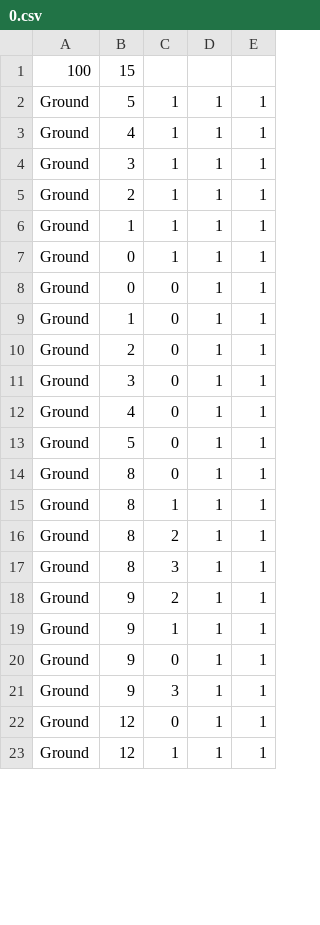
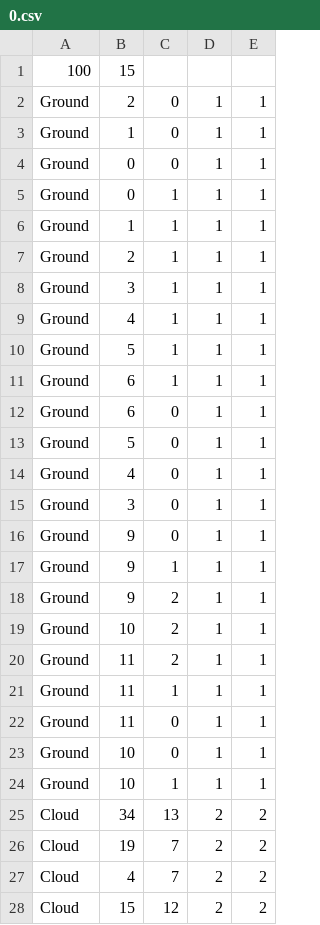
Before and after one commit to ClaireJY/Morai-Maker-Engine, a CSV file: Assets/StreamingAssets/Levels/0.csv, drawn as a sheet; only a part is shown; the diff covers the shown part only.

```diff
--- a/Assets/StreamingAssets/Levels/0.csv
+++ b/Assets/StreamingAssets/Levels/0.csv
@@ -1,23 +1,28 @@
 100,15
+Ground,2,0,1,1
+Ground,1,0,1,1
+Ground,0,0,1,1
+Ground,0,1,1,1
+Ground,1,1,1,1
+Ground,2,1,1,1
+Ground,3,1,1,1
+Ground,4,1,1,1
 Ground,5,1,1,1
-Ground,4,1,1,1
-Ground,3,1,1,1
-Ground,2,1,1,1
-Ground,1,1,1,1
-Ground,0,1,1,1
-Ground,0,0,1,1
-Ground,1,0,1,1
-Ground,2,0,1,1
+Ground,6,1,1,1
+Ground,6,0,1,1
+Ground,5,0,1,1
+Ground,4,0,1,1
 Ground,3,0,1,1
-Ground,4,0,1,1
-Ground,5,0,1,1
-Ground,8,0,1,1
-Ground,8,1,1,1
-Ground,8,2,1,1
-Ground,8,3,1,1
+Ground,9,0,1,1
+Ground,9,1,1,1
 Ground,9,2,1,1
-Ground,9,1,1,1
-Ground,9,0,1,1
-Ground,9,3,1,1
-Ground,12,0,1,1
-Ground,12,1,1,1
+Ground,10,2,1,1
+Ground,11,2,1,1
+Ground,11,1,1,1
+Ground,11,0,1,1
+Ground,10,0,1,1
+Ground,10,1,1,1
+Cloud,34,13,2,2
+Cloud,19,7,2,2
+Cloud,4,7,2,2
+Cloud,15,12,2,2
```
Also changed, not shown: 7 added rows and 19 edited cells elsewhere in this file, 1 other file.
